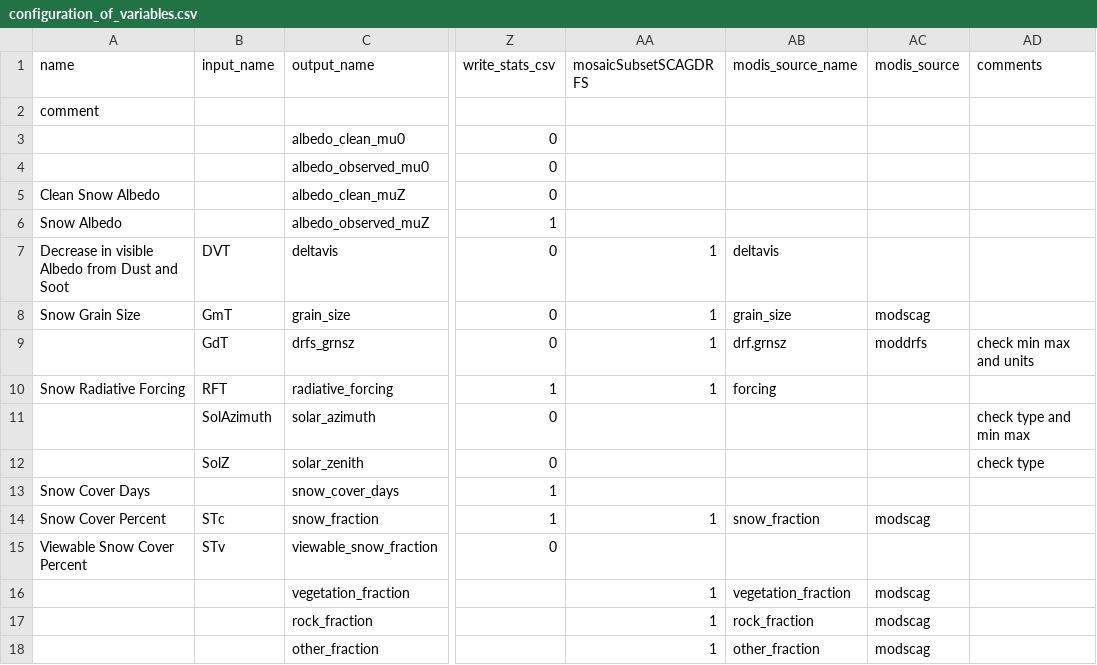
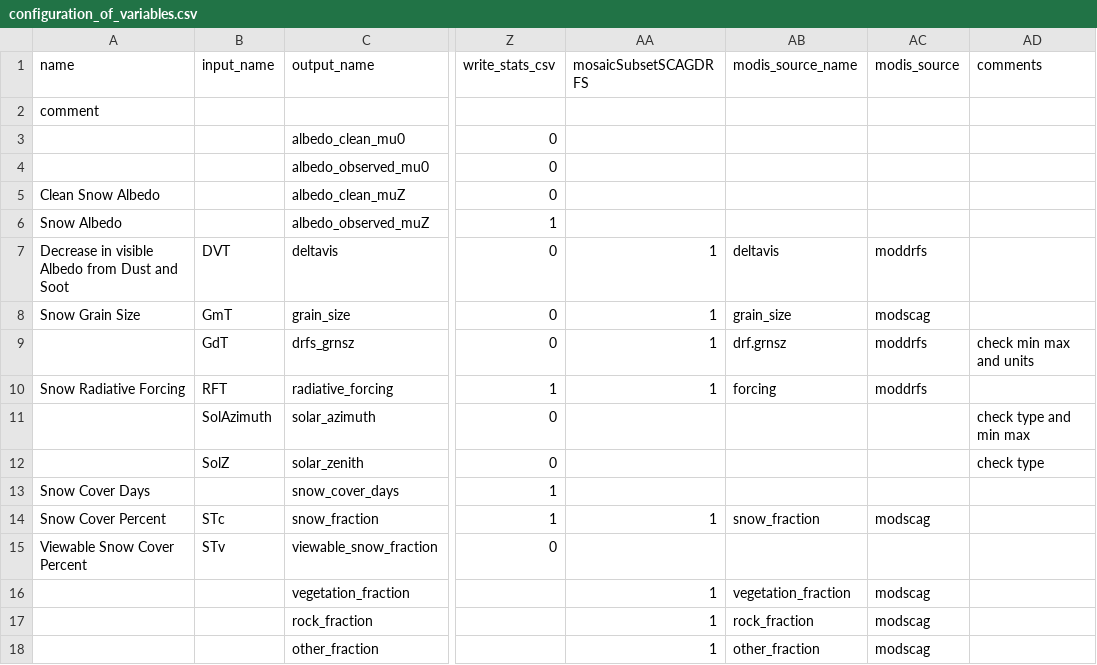
Before and after one commit to RittgerLabGroup/SPIRES_2025_0_1, a CSV file: tbx/conf/configuration_of_variables.csv, drawn as a sheet; only a part is shown, gaps mark what is left out; the diff names each change by its address in the sheet, - before the commit and + after, or states it on an @@ line.

```diff
--- a/tbx/conf/configuration_of_variables.csv
+++ b/tbx/conf/configuration_of_variables.csv
-AC7 (modis_source): (empty)
+AC7 (modis_source): moddrfs
-AC10 (modis_source): (empty)
+AC10 (modis_source): moddrfs
```
Also changed, not shown: 1 other file.
